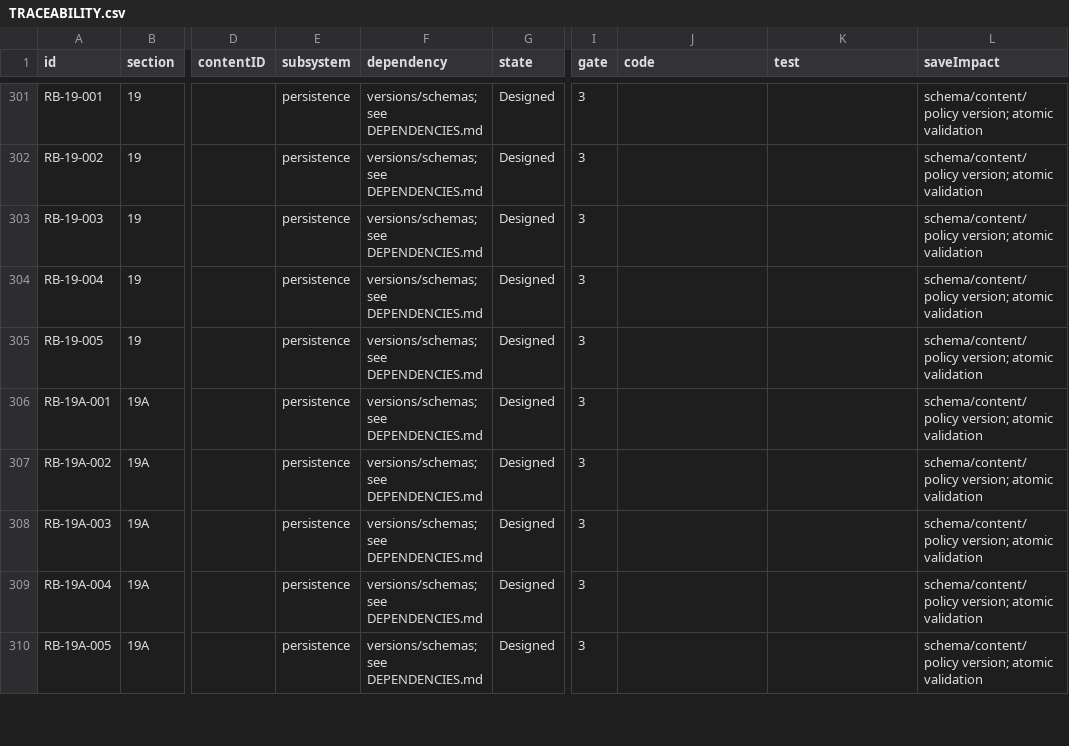
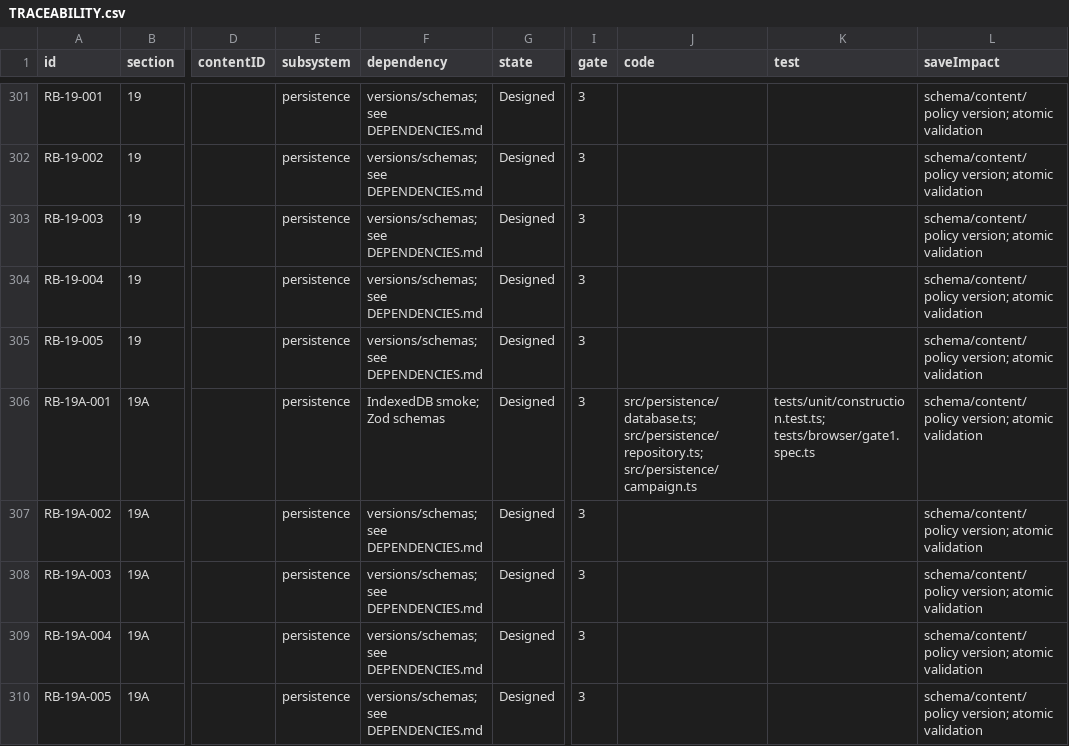
Before and after one commit to thomasgross83420-a11y/Project-Rando, a CSV file: docs/TRACEABILITY.csv, drawn as a sheet; only a part is shown, gaps mark what is left out; the diff covers the shown part only; the diff names each change by its address in the sheet, - before the commit and + after, or states it on an @@ line.

```diff
--- a/docs/TRACEABILITY.csv
+++ b/docs/TRACEABILITY.csv
-F306 (dependency): versions/schemas; see DEPENDENCIES.md
+F306 (dependency): IndexedDB smoke; Zod schemas
-J306 (code): (empty)
+J306 (code): src/persistence/database.ts; src/persistence/repository.ts; src/persistence/campaign.ts
-K306 (test): (empty)
+K306 (test): tests/unit/construction.test.ts; tests/browser/gate1.spec.ts
```
Also changed, not shown: 71 edited cells elsewhere in this file, 39 other files.
